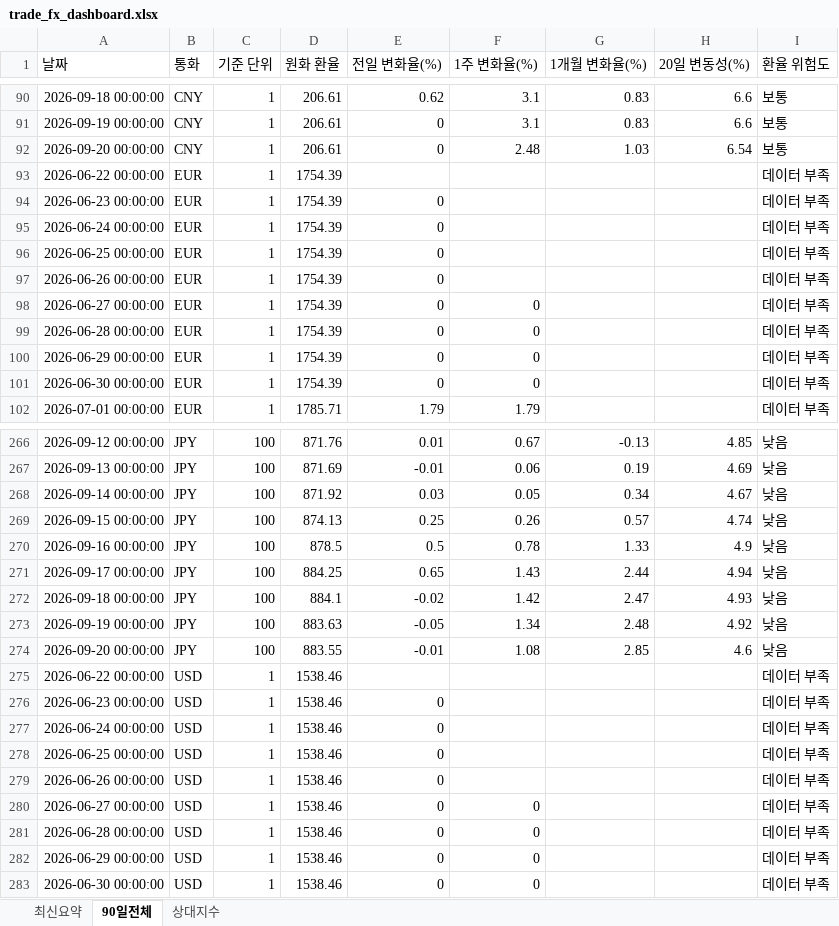
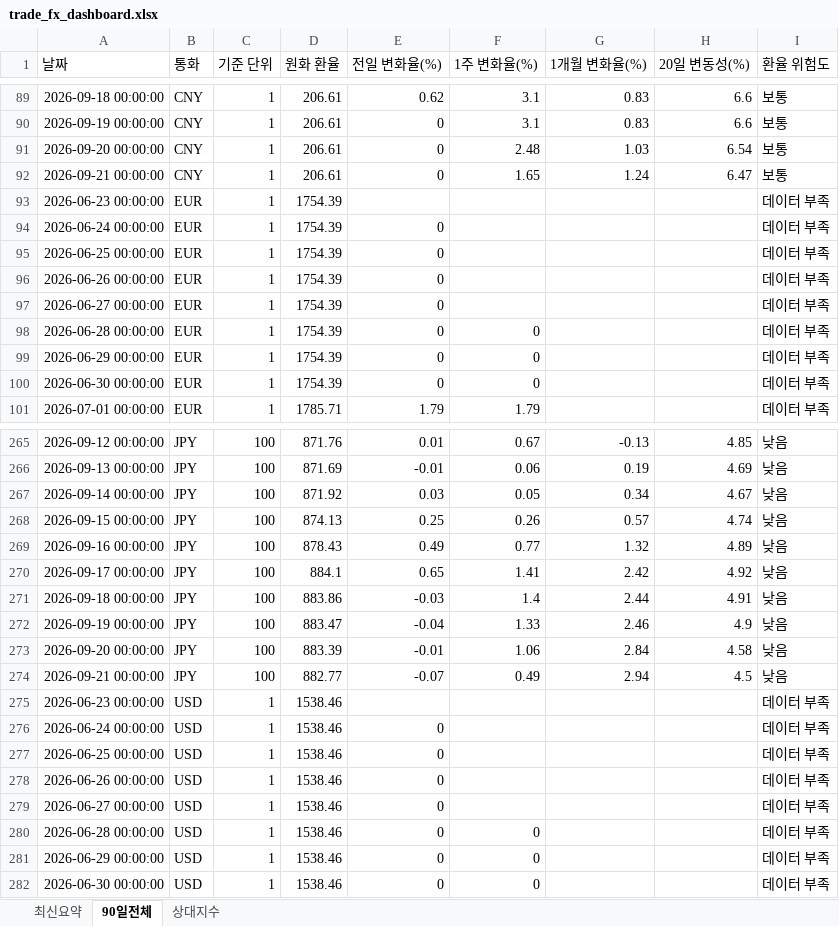
Before and after one commit to wnsdnjs867-svg/4-, an Excel workbook: trade_fx_dashboard.xlsx, sheet 90일전체, drawn as a sheet; only a part is shown, gaps mark what is left out; values as stored, in another font and other column widths than the file's, no borders; removed rows and columns are numbered as before the commit, all else as after; the diff covers the shown part only; the diff names each change by its address in the sheet, - before the commit and + after, or states it on an @@ line.

```diff
--- a/trade_fx_dashboard.xlsx (sheet 90일전체)
+++ b/trade_fx_dashboard.xlsx (sheet 90일전체)
-row 93: 2026-06-22 00:00:00 | EUR | 1 | 1754.39 |  |  |  |  | 데이터 부족
+row 92: 2026-09-21 00:00:00 | CNY | 1 | 206.61 | 0 | 1.65 | 1.24 | 6.47 | 보통
-E93 (전일 변화율(%)): 0
+E93 (전일 변화율(%)): (empty)
-F97 (1주 변화율(%)): 0
+F97 (1주 변화율(%)): (empty)
-D269 (원화 환율): 878.5
+D269 (원화 환율): 878.43
-E269 (전일 변화율(%)): 0.5
+E269 (전일 변화율(%)): 0.49
-F269 (1주 변화율(%)): 0.78
+F269 (1주 변화율(%)): 0.77
-G269 (1개월 변화율(%)): 1.33
+G269 (1개월 변화율(%)): 1.32
-H269 (20일 변동성(%)): 4.9
+H269 (20일 변동성(%)): 4.89
-D270 (원화 환율): 884.25
+D270 (원화 환율): 884.1
-F270 (1주 변화율(%)): 1.43
+F270 (1주 변화율(%)): 1.41
-G270 (1개월 변화율(%)): 2.44
+G270 (1개월 변화율(%)): 2.42
-H270 (20일 변동성(%)): 4.94
+H270 (20일 변동성(%)): 4.92
-D271 (원화 환율): 884.1
+D271 (원화 환율): 883.86
-E271 (전일 변화율(%)): -0.02
+E271 (전일 변화율(%)): -0.03
-F271 (1주 변화율(%)): 1.42
+F271 (1주 변화율(%)): 1.4
-G271 (1개월 변화율(%)): 2.47
+G271 (1개월 변화율(%)): 2.44
-H271 (20일 변동성(%)): 4.93
+H271 (20일 변동성(%)): 4.91
-D272 (원화 환율): 883.63
+D272 (원화 환율): 883.47
-E272 (전일 변화율(%)): -0.05
+E272 (전일 변화율(%)): -0.04
-F272 (1주 변화율(%)): 1.34
+F272 (1주 변화율(%)): 1.33
-G272 (1개월 변화율(%)): 2.48
+G272 (1개월 변화율(%)): 2.46
-H272 (20일 변동성(%)): 4.92
+H272 (20일 변동성(%)): 4.9
-D273 (원화 환율): 883.55
+D273 (원화 환율): 883.39
-F273 (1주 변화율(%)): 1.08
+F273 (1주 변화율(%)): 1.06
-G273 (1개월 변화율(%)): 2.85
+G273 (1개월 변화율(%)): 2.84
-H273 (20일 변동성(%)): 4.6
+H273 (20일 변동성(%)): 4.58
-row 275: 2026-06-22 00:00:00 | USD | 1 | 1538.46 |  |  |  |  | 데이터 부족
+row 274: 2026-09-21 00:00:00 | JPY | 100 | 882.77 | -0.07 | 0.49 | 2.94 | 4.5 | 낮음
-E275 (전일 변화율(%)): 0
+E275 (전일 변화율(%)): (empty)
-F279 (1주 변화율(%)): 0
+F279 (1주 변화율(%)): (empty)
```
Also changed, not shown: 2 added rows, 2 removed rows and 16 edited cells elsewhere in this sheet, sheet 상대지수, sheet 최신요약, 1 other file.
